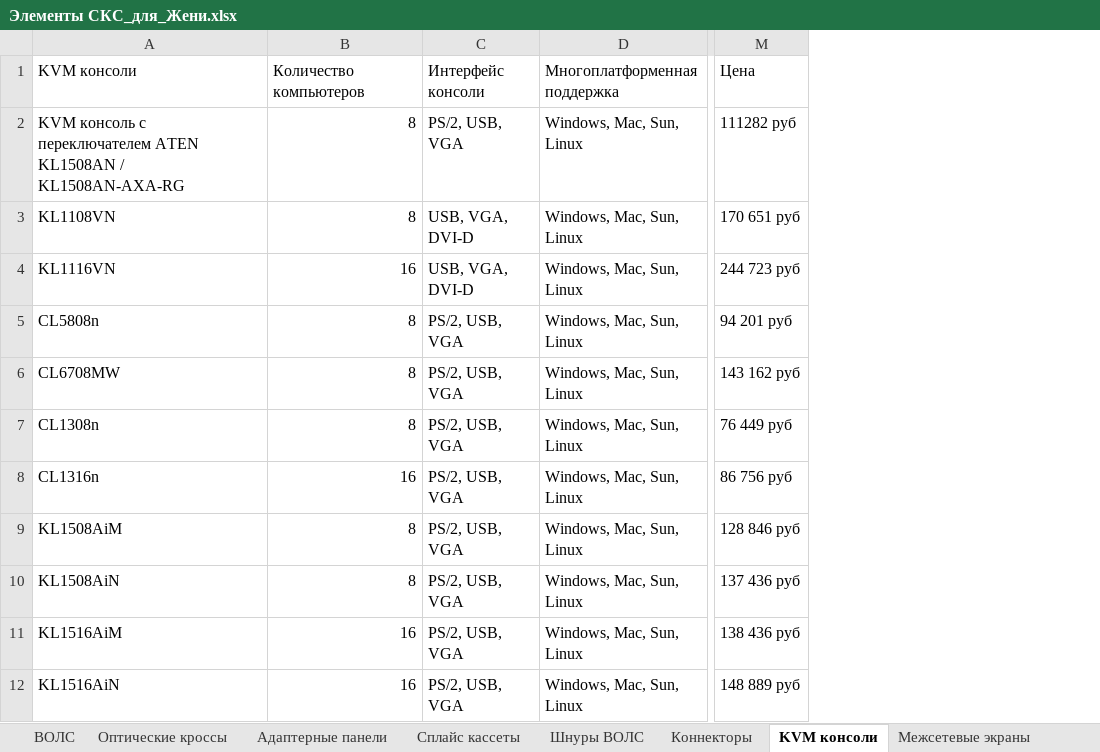
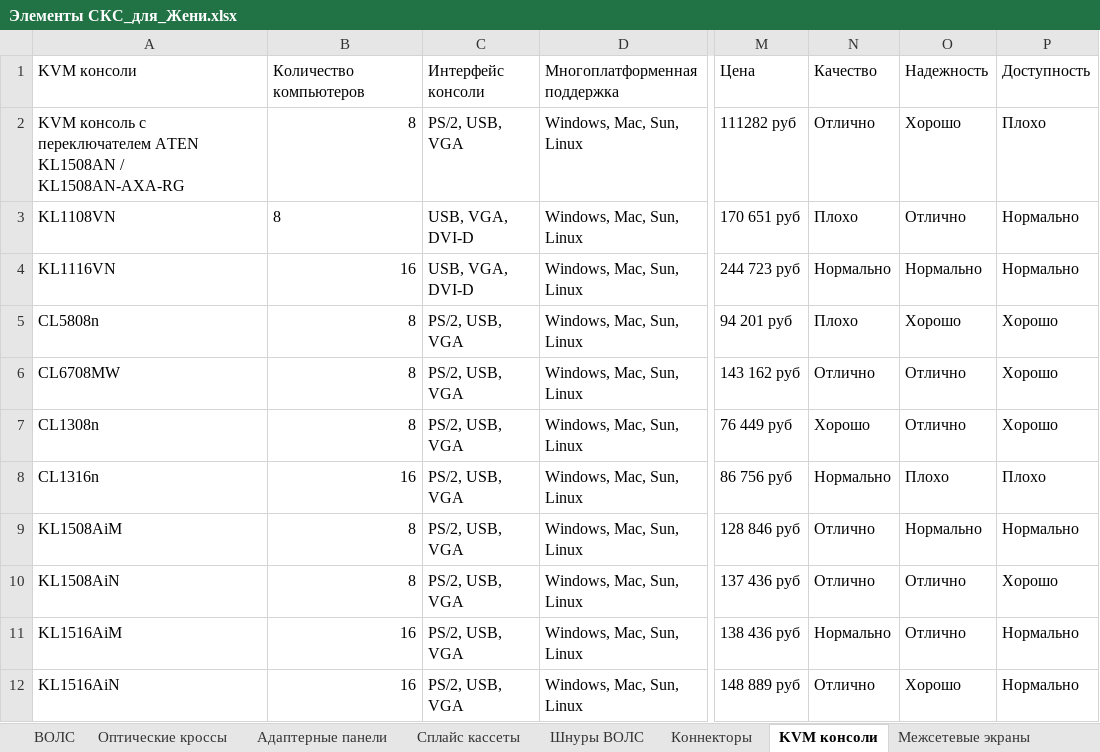
Before and after one commit to Koperfild/Yarik_diploma, an Excel workbook: Элементы СКС_для_Жени.xlsx, sheet KVM консоли, drawn as a sheet; only a part is shown, gaps mark what is left out; values as stored, in another font and other column widths than the file's, no borders; the diff names each change by its address in the sheet, - before the commit and + after, or states it on an @@ line.

```diff
--- a/Элементы СКС_для_Жени.xlsx (sheet KVM консоли)
+++ b/Элементы СКС_для_Жени.xlsx (sheet KVM консоли)
+column N (Качество), rows 2-12: Отлично | Плохо | Нормально | Плохо | Отлично | Хорошо | Нормально | Отлично | Отлично | Нормально | Отлично
+column O (Надежность), rows 2-12: Хорошо | Отлично | Нормально | Хорошо | Отлично | Отлично | Плохо | Нормально | Отлично | Отлично | Хорошо
+column P (Доступность), rows 2-12: Плохо | Нормально | Нормально | Хорошо | Хорошо | Хорошо | Плохо | Нормально | Хорошо | Нормально | Нормально
-B3 alignment: right
+B3 alignment: left
```
Also changed, not shown: sheet Адаптерные панели, sheet ВОЛС, sheet Коннекторы, sheet Коммутаторы, sheet Шнуры ВОЛС, sheet Оптические кроссы, 5 more sheets, 3 other files.
